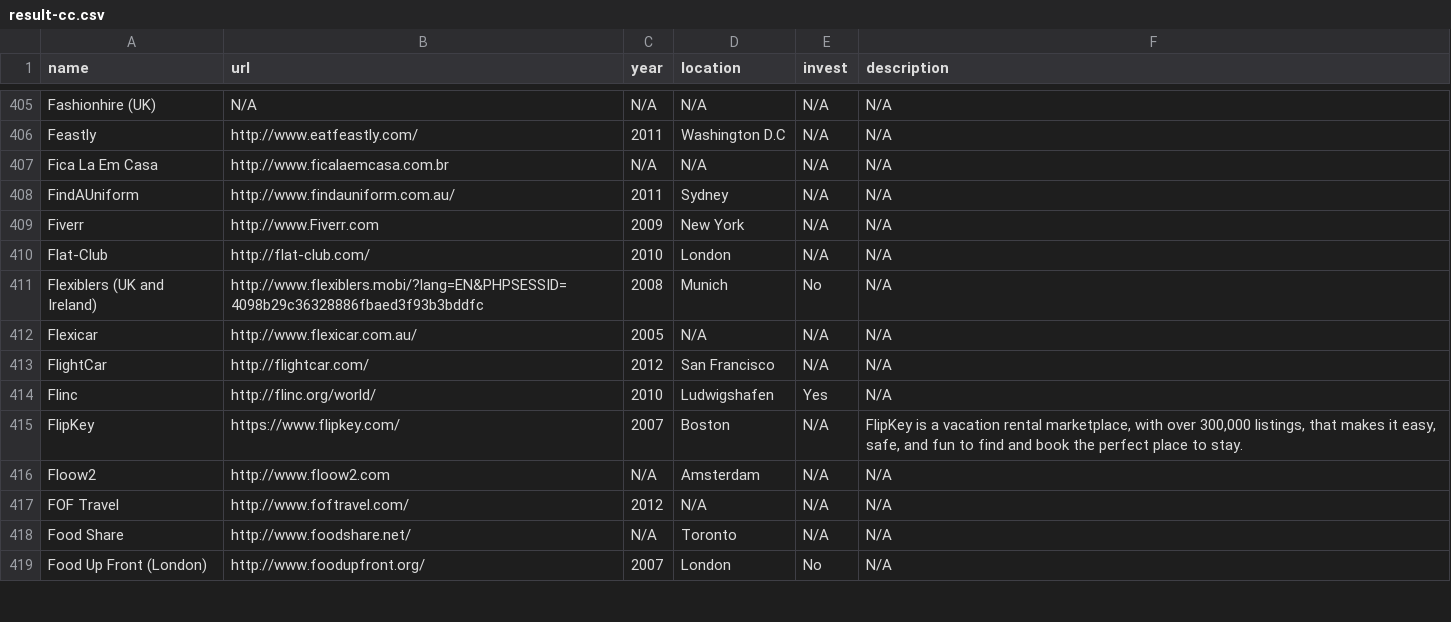
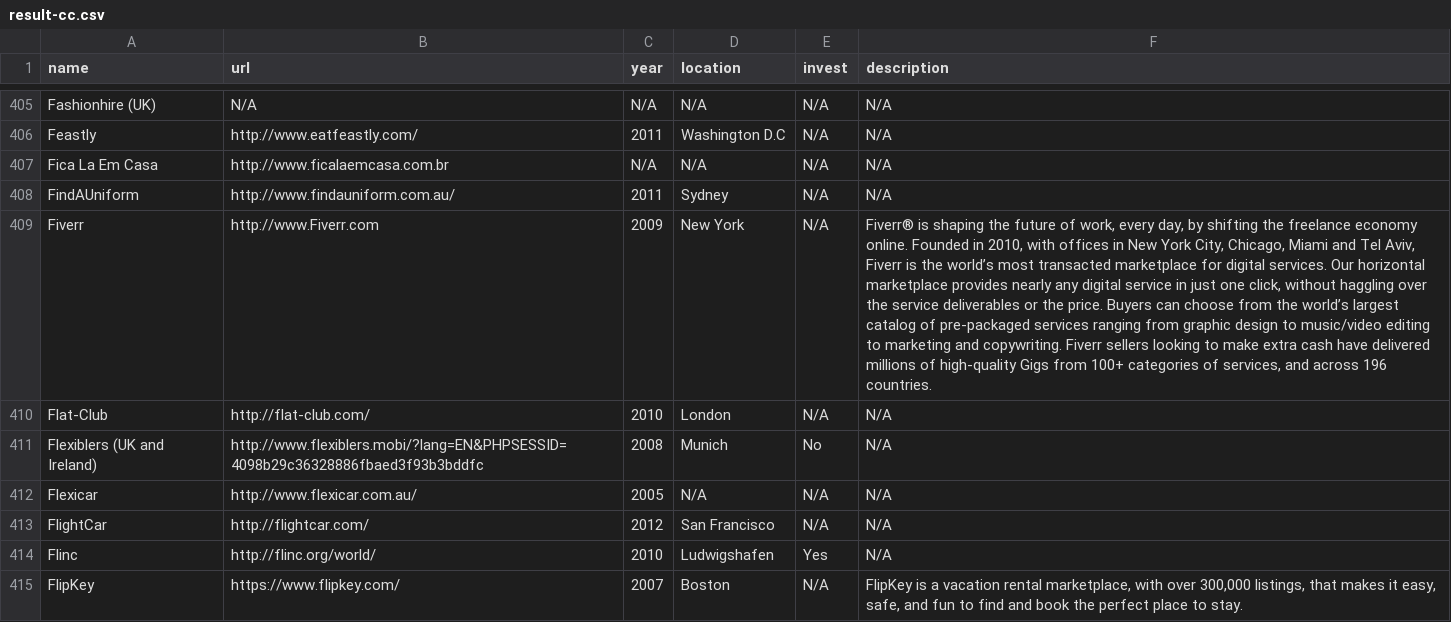
Before and after one commit to University-of-Muenster/Discover2Share, a CSV file: ShaEconSiteScraper/result-cc.csv, drawn as a sheet; only a part is shown, gaps mark what is left out; the shorter side is filled out with more unchanged rows; the diff covers the shown part only; the diff names each change by its address in the sheet, - before the commit and + after, or states it on an @@ line.

Commit message:
new result files from Q1 2016

```diff
--- a/ShaEconSiteScraper/result-cc.csv
+++ b/ShaEconSiteScraper/result-cc.csv
-F409 (description): N/A
+F409 (description): Fiverr® is shaping the future of work, every day, by shifting the freelance economy online. Founded in 2010, with offices in New York City, Chicago, Miami and Tel Aviv, Fiverr is the world’s most transacted marketplace for digital services. Our horizontal marketplace provides nearly any digital service in just one click, without haggling over the service deliverables or the price. Buyers can choose from the world’s largest catalog of pre-packaged services ranging from graphic design to music/video editing to marketing and copywriting. Fiverr sellers looking to make extra cash have delivered millions of high-quality Gigs from 100+ categories of services, and across 196 countries.
```
Also changed, not shown: 3 added rows and 1 edited cell elsewhere in this file, 2 other files.
